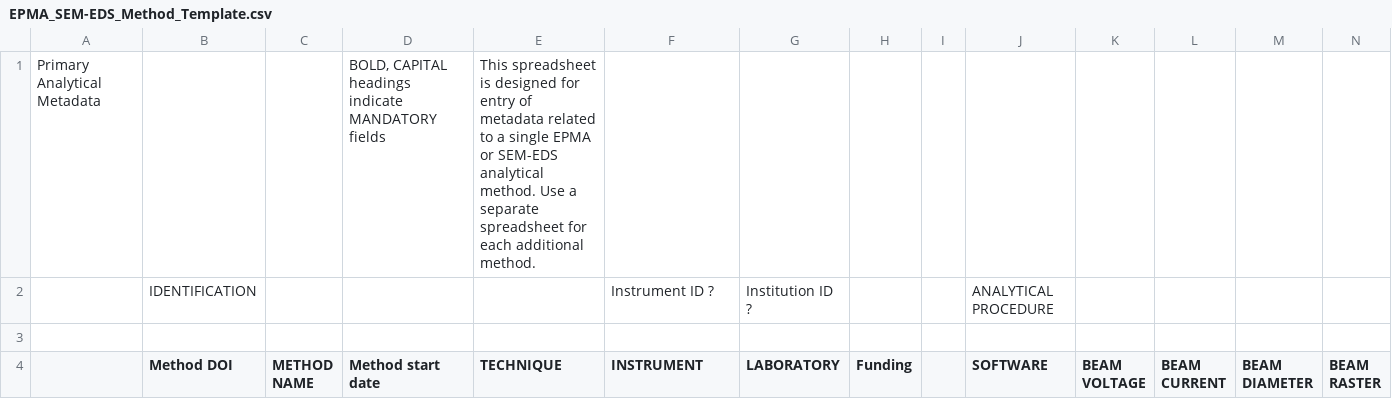
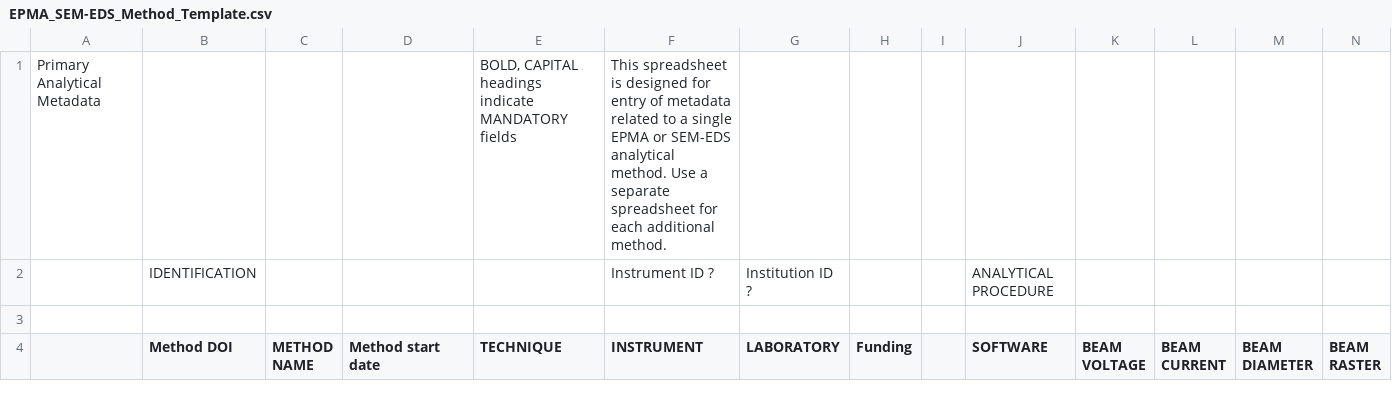
Before and after one commit to marcusbursik/Tephra, a CSV file: EPMA_SEM-EDS_Method_Template.csv, drawn as a sheet; only a part is shown; removed rows and columns are numbered as before the commit, all else as after; rows hold the shown columns only; the diff names each change by its address in the sheet, - before the commit and + after, or states it on an @@ line.

Commit message:
Update EPMA_SEM-EDS_Method_Template.csv

```diff
--- a/EPMA_SEM-EDS_Method_Template.csv
+++ b/EPMA_SEM-EDS_Method_Template.csv
-row 1: Primary Analytical Metadata |  |  | BOLD, CAPITAL headings indicate MANDATORY fields | This spreadsheet is designed for entry of metadata related to a single EPMA or SEM-EDS analytical method. Use a separate spreadsheet for each additional method.
+row 1: Primary Analytical Metadata |  |  |  | BOLD, CAPITAL headings indicate MANDATORY fields | This spreadsheet is designed for entry of metadata related to a single EPMA or SEM-EDS analytical method. Use a separate spreadsheet for each additional method.
```
